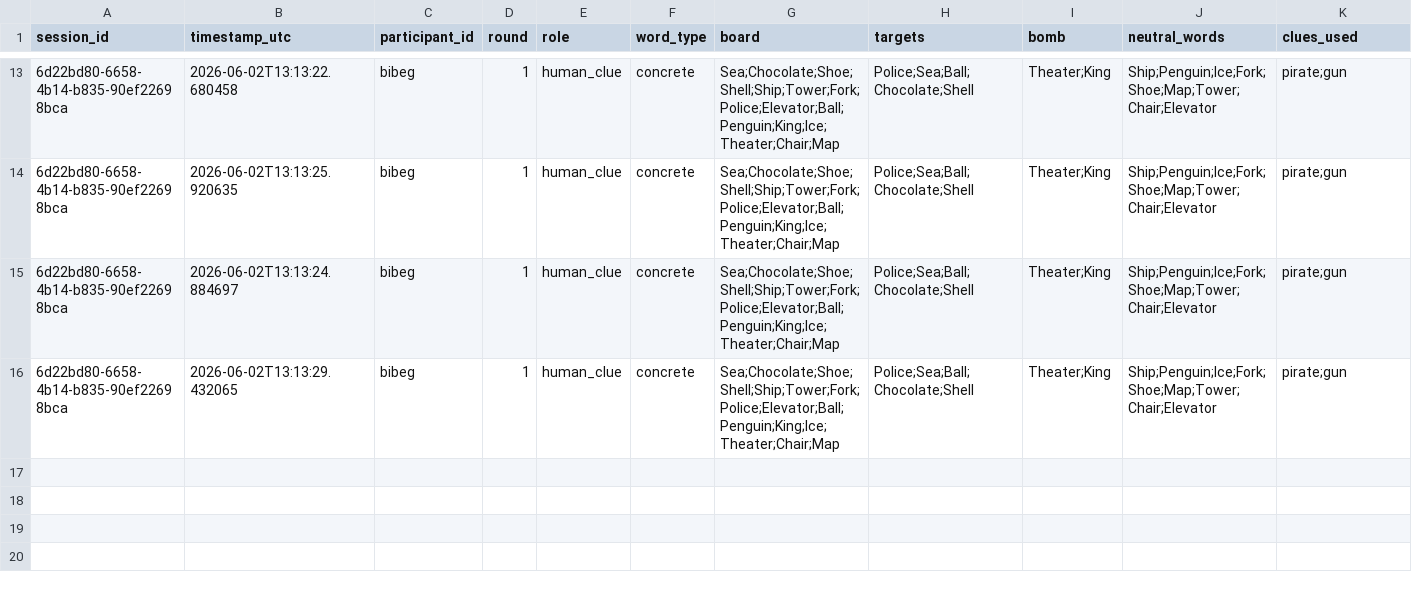
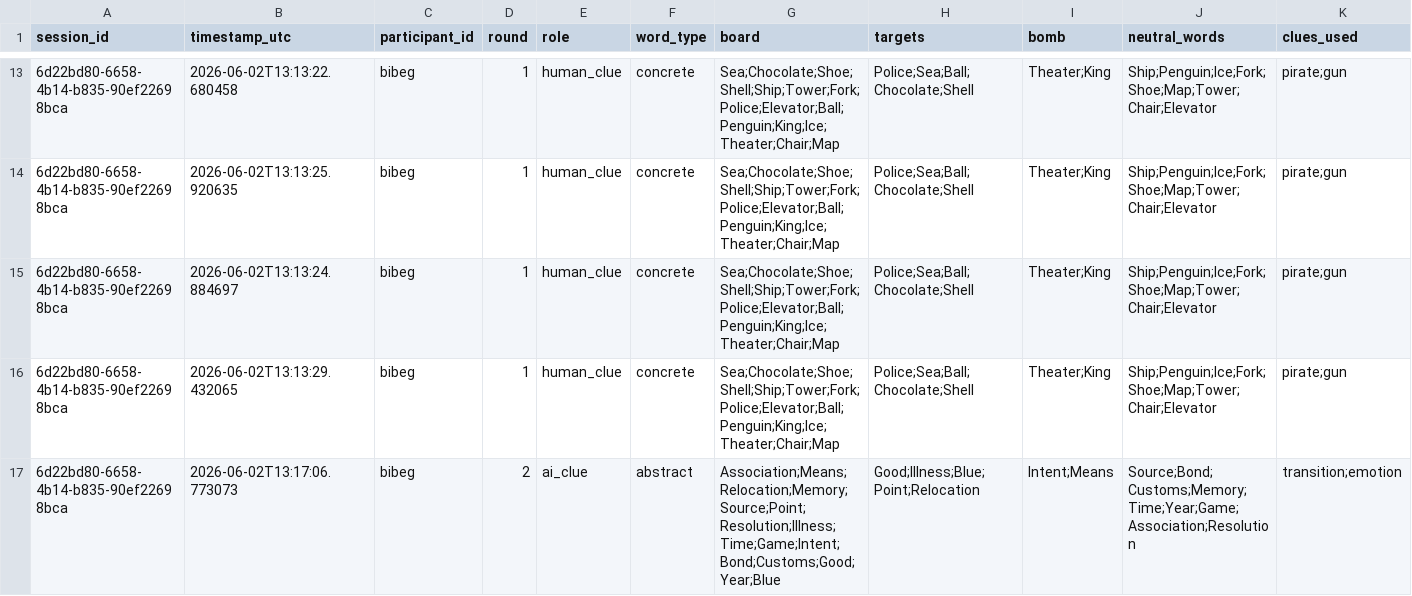
Before and after one commit to Shima1994/human-ai-game, a CSV file: data/game_rounds.csv, drawn as a sheet; only a part is shown, gaps mark what is left out; rows hold the shown columns only; the diff names each change by its address in the sheet, - before the commit and + after, or states it on an @@ line.

Commit message:
Append word game round data

```diff
--- a/data/game_rounds.csv
+++ b/data/game_rounds.csv
+row 17: 6d22bd80-6658-4b14-b835-90ef22698bca | 2026-06-02T13:17:06.773073 | bibeg | 2 | ai_clue | abstract | Association;Means;Relocation;Memory;Source;Point;Resolution;Illness;Time;Game;Intent;Bond;Customs;Good;Year;Blue | Good;Illness;Blue;Point;Relocation | Intent;Means | Source;Bond;Customs;Memory;Time;Year;Game;Association;Resolution | transition;emotion
```
